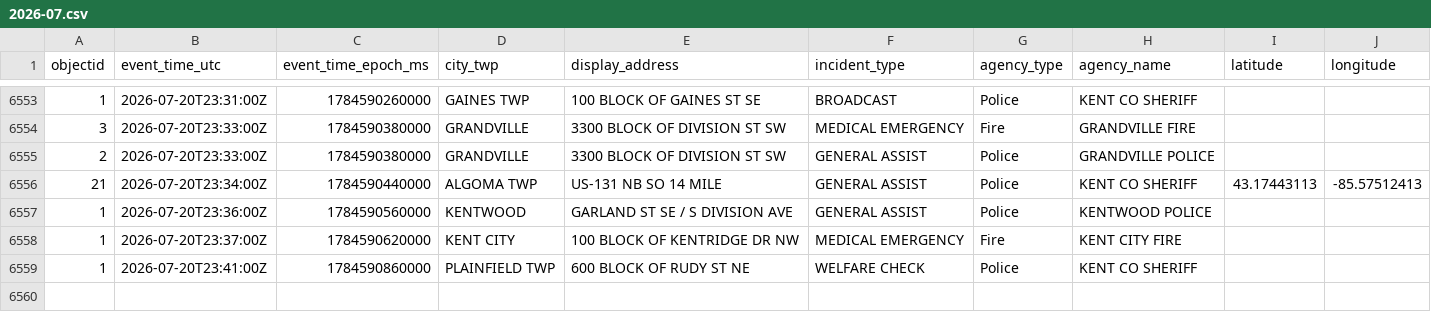
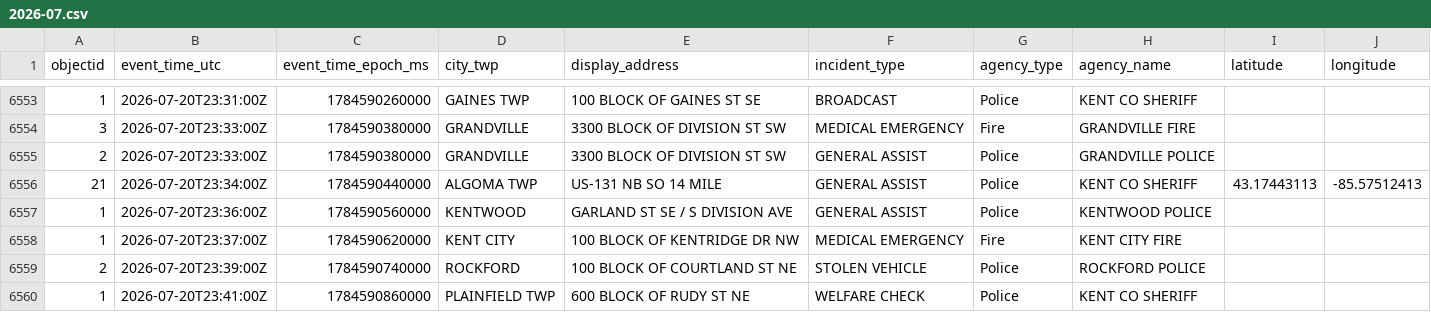
Before and after one commit to Cantica-Systems/west-michigan-dispatch, a CSV file: data/kent/2026-07.csv, drawn as a sheet; only a part is shown, gaps mark what is left out; the diff names each change by its address in the sheet, - before the commit and + after, or states it on an @@ line.

```diff
--- a/data/kent/2026-07.csv
+++ b/data/kent/2026-07.csv
+row 6559: 2 | 2026-07-20T23:39:00Z | 1784590740000 | ROCKFORD | 100 BLOCK OF COURTLAND ST NE | STOLEN VEHICLE | Police | ROCKFORD POLICE
```
Also changed, not shown: data/grcity/2026-07.csv, 3 other files.
